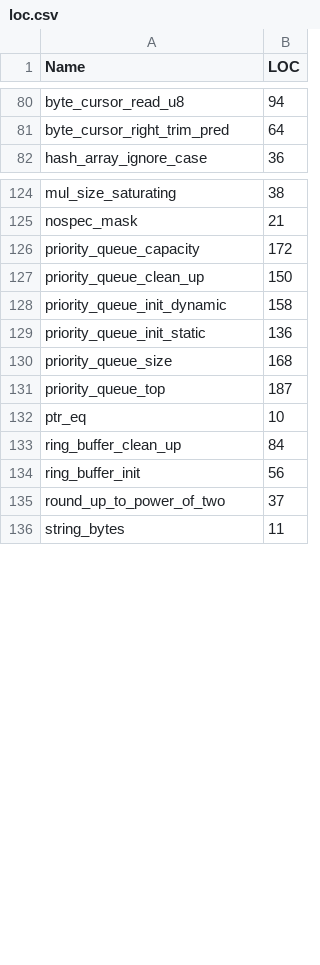
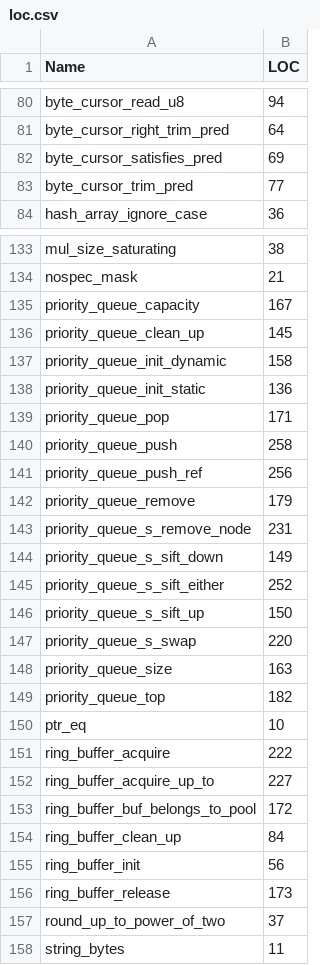
Before and after one commit to LinerSu/verify-c-common, a CSV file: res/loc.csv, drawn as a sheet; only a part is shown, gaps mark what is left out; the diff covers the shown part only.

```diff
--- a/res/loc.csv
+++ b/res/loc.csv
@@ -81,2 +81,4 @@ byte_cursor_read_u8,94
 byte_cursor_right_trim_pred,64
+byte_cursor_satisfies_pred,69
+byte_cursor_trim_pred,77
 hash_array_ignore_case,36
@@ -125,11 +134,24 @@ mul_size_saturating,38
 nospec_mask,21
-priority_queue_capacity,172
-priority_queue_clean_up,150
+priority_queue_capacity,167
+priority_queue_clean_up,145
 priority_queue_init_dynamic,158
 priority_queue_init_static,136
-priority_queue_size,168
-priority_queue_top,187
+priority_queue_pop,171
+priority_queue_push,258
+priority_queue_push_ref,256
+priority_queue_remove,179
+priority_queue_s_remove_node,231
+priority_queue_s_sift_down,149
+priority_queue_s_sift_either,252
+priority_queue_s_sift_up,150
+priority_queue_s_swap,220
+priority_queue_size,163
+priority_queue_top,182
 ptr_eq,10
+ring_buffer_acquire,222
+ring_buffer_acquire_up_to,227
+ring_buffer_buf_belongs_to_pool,172
 ring_buffer_clean_up,84
 ring_buffer_init,56
+ring_buffer_release,173
 round_up_to_power_of_two,37
```
Also changed, not shown: 7 added rows and 26 edited cells elsewhere in this file, res/seahorn(cex).csv, res/seahorn(smt-y2).csv, 2 other files.
